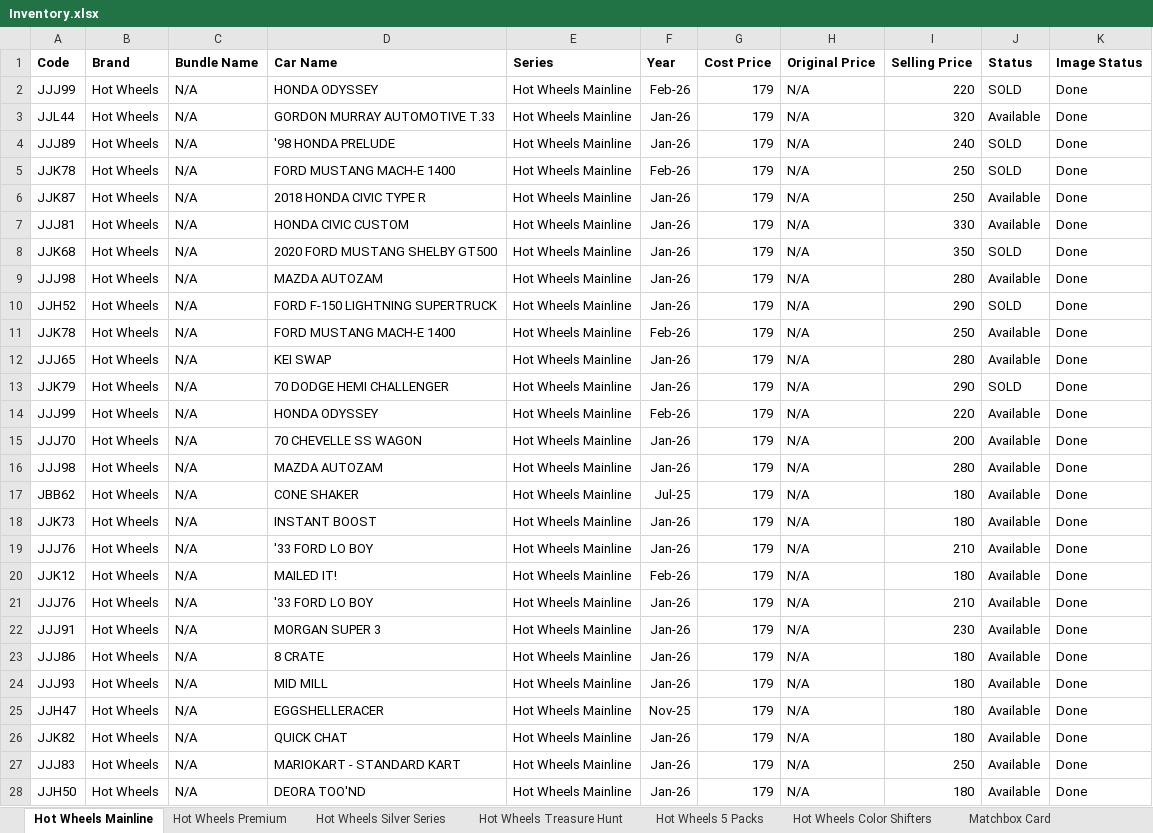
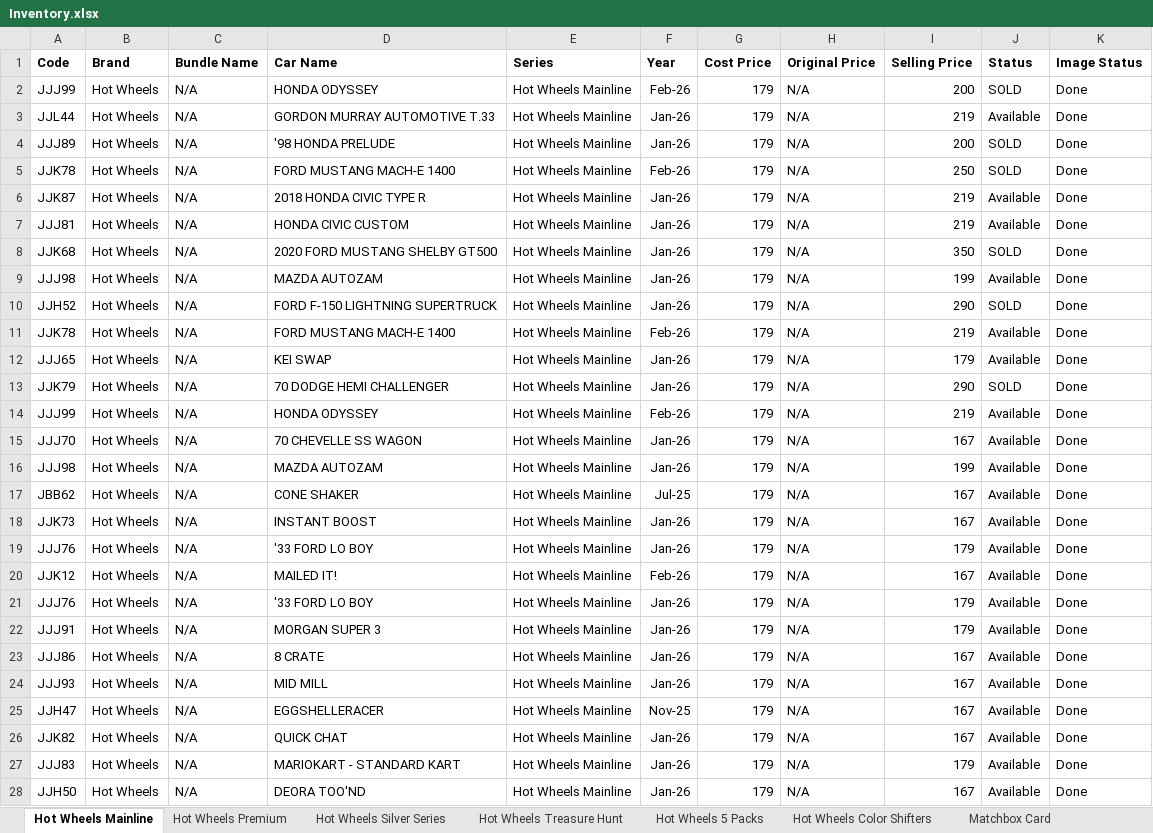
Before and after one commit to jishnupatra-labs/diecast-catalogue, an Excel workbook: inventory/Inventory.xlsx, sheet Hot Wheels Mainline, drawn as a sheet; only a part is shown; values as stored, in another font and other column widths than the file's, no borders; the diff covers the shown part only; the diff names each change by its address in the sheet, - before the commit and + after, or states it on an @@ line.

Commit message:
Updated the prices

```diff
--- a/inventory/Inventory.xlsx (sheet Hot Wheels Mainline)
+++ b/inventory/Inventory.xlsx (sheet Hot Wheels Mainline)
-I2 (Selling Price): 220
+I2 (Selling Price): 200
-I3 (Selling Price): 320
+I3 (Selling Price): 219
-I4 (Selling Price): 240
+I4 (Selling Price): 200
-I6 (Selling Price): 250
+I6 (Selling Price): 219
-I7 (Selling Price): 330
+I7 (Selling Price): 219
-I9 (Selling Price): 280
+I9 (Selling Price): 199
-I11 (Selling Price): 250
+I11 (Selling Price): 219
-I12 (Selling Price): 280
+I12 (Selling Price): 179
-I14 (Selling Price): 220
+I14 (Selling Price): 219
-I15 (Selling Price): 200
+I15 (Selling Price): 167
-I16 (Selling Price): 280
+I16 (Selling Price): 199
-I17:I18 (Selling Price): 180
+I17:I18 (Selling Price): 167
-I19 (Selling Price): 210
+I19 (Selling Price): 179
-I20 (Selling Price): 180
+I20 (Selling Price): 167
-I21 (Selling Price): 210
+I21 (Selling Price): 179
-I22 (Selling Price): 230
+I22 (Selling Price): 179
-I23:I26 (Selling Price): 180
+I23:I26 (Selling Price): 167
-I27 (Selling Price): 250
+I27 (Selling Price): 179
-I28 (Selling Price): 180
+I28 (Selling Price): 167
```
Also changed, not shown: 58 edited cells elsewhere in this sheet, sheet Matchbox Moving Parts, sheet Matchbox Card, sheet Hot Wheels Premium, sheet Hot Wheels Treasure Hunt, sheet Hot Wheels Silver Series, sheet Tomica, 6 more sheets, 1 other file.
